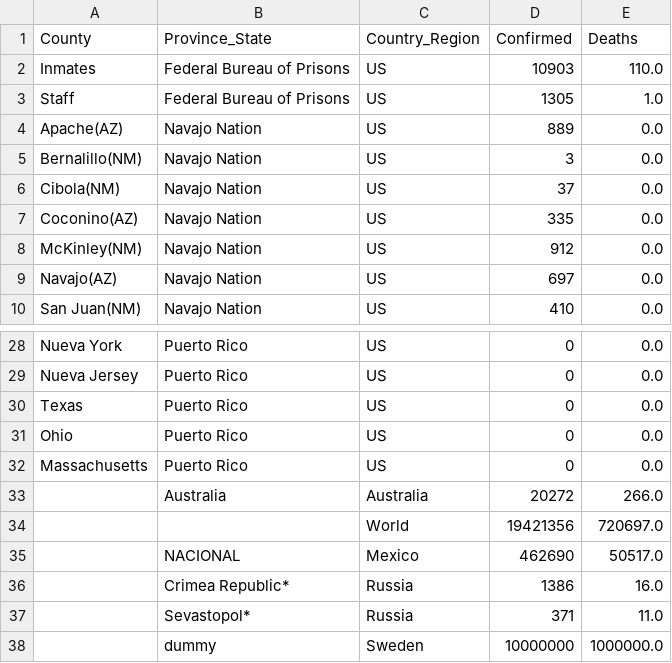
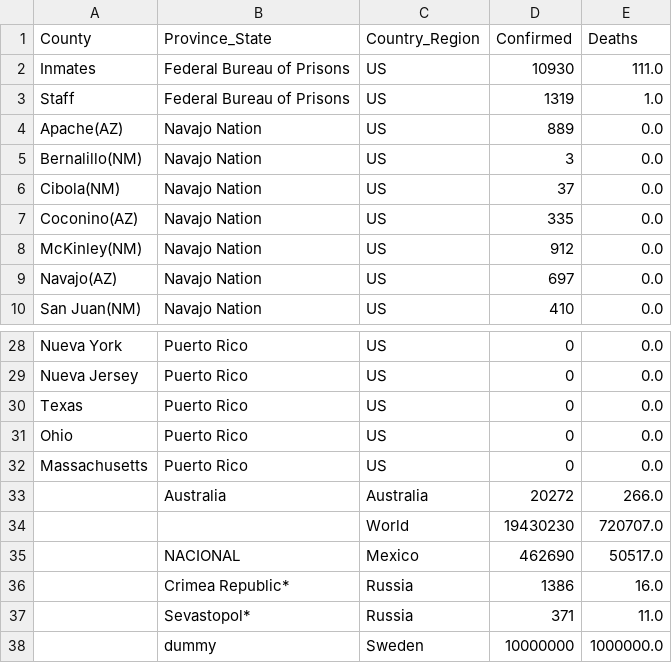
Before and after one commit to jhu-covid-devops/COVID-19, a CSV file: data/notFound.csv, drawn as a sheet; only a part is shown, gaps mark what is left out.

```diff
--- a/data/notFound.csv
+++ b/data/notFound.csv
@@ -1,4 +1,4 @@
 County,Province_State,Country_Region,Confirmed,Deaths
-Inmates,Federal Bureau of Prisons,US,10903,110.0
-Staff,Federal Bureau of Prisons,US,1305,1.0
+Inmates,Federal Bureau of Prisons,US,10930,111.0
+Staff,Federal Bureau of Prisons,US,1319,1.0
 Apache(AZ),Navajo Nation,US,889,0.0
@@ -33,3 +33,3 @@ Massachusetts,Puerto Rico,US,0,0.0
 ,Australia,Australia,20272,266.0
-,,World,19421356,720697.0
+,,World,19430230,720707.0
 ,NACIONAL,Mexico,462690,50517.0
```
Also changed, not shown: data/cases.csv, data/cases_country.csv, 1 other file.
